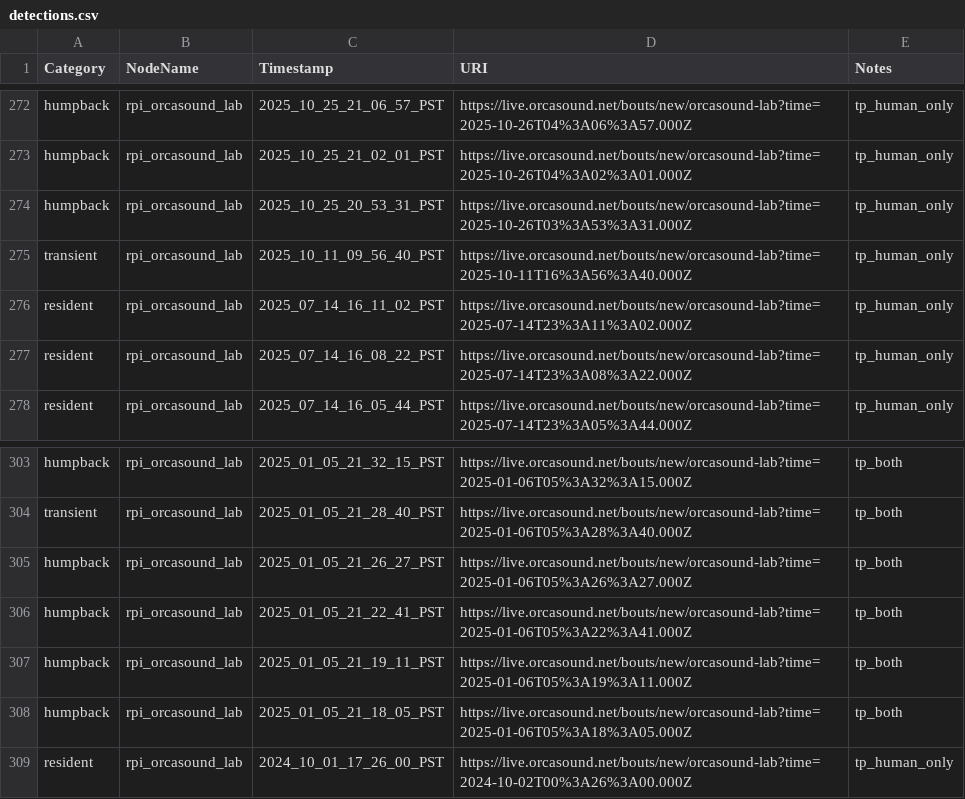
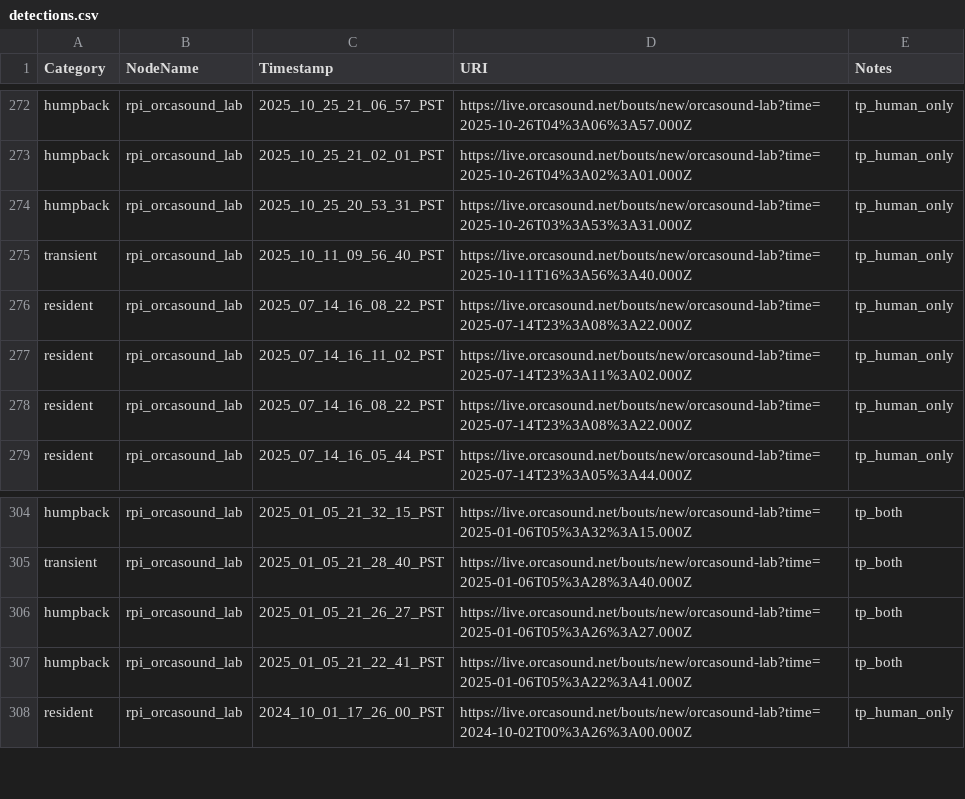
Before and after one commit to orcasound/pods-ai, a CSV file: output_segments/detections.csv, drawn as a sheet; only a part is shown, gaps mark what is left out.

```diff
--- a/output_segments/detections.csv
+++ b/output_segments/detections.csv
@@ -275,2 +275,3 @@ humpback,rpi_orcasound_lab,2025_10_25_20_53_31_PST,https://live.orcasound.net/bo
 transient,rpi_orcasound_lab,2025_10_11_09_56_40_PST,https://live.orcasound.net/bouts/new/orcasound-lab?time=2025-10-11T16%3A56%3A40.000Z,tp_human_only
+resident,rpi_orcasound_lab,2025_07_14_16_08_22_PST,https://live.orcasound.net/bouts/new/orcasound-lab?time=2025-07-14T23%3A08%3A22.000Z,tp_human_only
 resident,rpi_orcasound_lab,2025_07_14_16_11_02_PST,https://live.orcasound.net/bouts/new/orcasound-lab?time=2025-07-14T23%3A11%3A02.000Z,tp_human_only
@@ -306,4 +307,2 @@ humpback,rpi_orcasound_lab,2025_01_05_21_26_27_PST,https://live.orcasound.net/bo
 humpback,rpi_orcasound_lab,2025_01_05_21_22_41_PST,https://live.orcasound.net/bouts/new/orcasound-lab?time=2025-01-06T05%3A22%3A41.000Z,tp_both
-humpback,rpi_orcasound_lab,2025_01_05_21_19_11_PST,https://live.orcasound.net/bouts/new/orcasound-lab?time=2025-01-06T05%3A19%3A11.000Z,tp_both
-humpback,rpi_orcasound_lab,2025_01_05_21_18_05_PST,https://live.orcasound.net/bouts/new/orcasound-lab?time=2025-01-06T05%3A18%3A05.000Z,tp_both
 resident,rpi_orcasound_lab,2024_10_01_17_26_00_PST,https://live.orcasound.net/bouts/new/orcasound-lab?time=2024-10-02T00%3A26%3A00.000Z,tp_human_only
```
Also changed, not shown: 1 other file.
